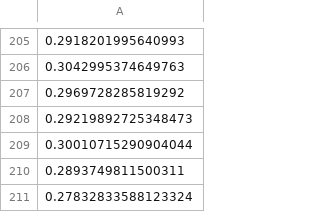
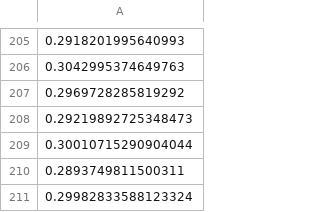
Before and after one commit to nastya44/improved-computer-vision, a CSV file: src/sampling/data/losses/gs_nag_losses.csv, drawn as a sheet; only a part is shown, gaps mark what is left out; the diff names each change by its address in the sheet, - before the commit and + after, or states it on an @@ line.

```diff
--- a/src/sampling/data/losses/gs_nag_losses.csv
+++ b/src/sampling/data/losses/gs_nag_losses.csv
-A211: 0.27832833588123324
+A211: 0.29982833588123324
```
Also changed, not shown: src/sampling/data/losses/gs_momentum_losses.csv, src/sampling/data/losses/gs_sgd_losses.csv, 3 other files.
